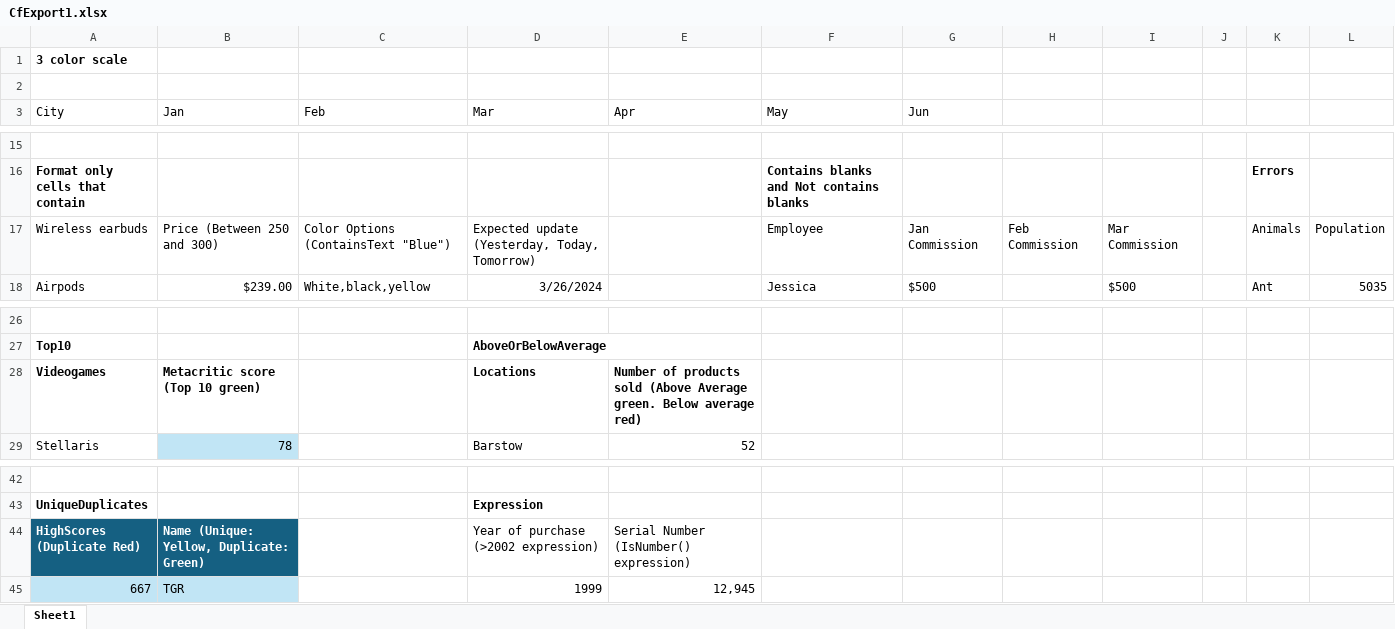
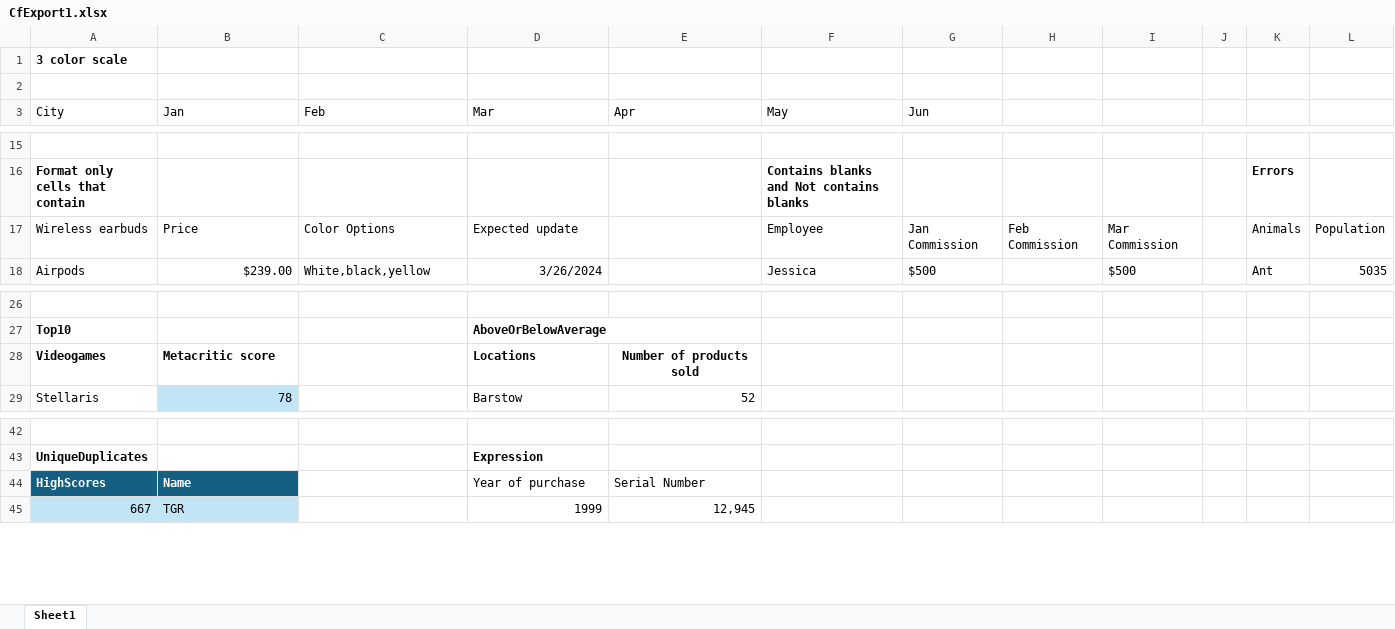
Before and after one commit to EPPlusSoftware/EPPlus.WebSamples, an Excel workbook: EPPlus.WebSampleMvc.NetCore/data/CfExport1.xlsx, sheet Sheet1, drawn as a sheet; only a part is shown, gaps mark what is left out; values as stored, in another font and other column widths than the file's, no borders; conditional formats and table styles not drawn; removed rows and columns are numbered as before the commit, all else as after; the diff names each change by its address in the sheet, - before the commit and + after, or states it on an @@ line.

```diff
--- a/EPPlus.WebSampleMvc.NetCore/data/CfExport1.xlsx (sheet Sheet1)
+++ b/EPPlus.WebSampleMvc.NetCore/data/CfExport1.xlsx (sheet Sheet1)
-B17 (Jan): Price (Between 250 and 300)
+B17 (Jan): Price
-C17 (Feb): Color Options (ContainsText "Blue")
+C17 (Feb): Color Options
-D17 (Mar): Expected update (Yesterday, Today, Tomorrow)
+D17 (Mar): Expected update
-B28 (Jan): Metacritic score (Top 10 green)
+B28 (Jan): Metacritic score
-E28 (Apr): Number of products sold (Above Average green. Below average red)
+E28 (Apr): Number of products sold
-E28 alignment: left
+E28 alignment: center
-row 44: HighScores (Duplicate Red) | Name (Unique: Yellow, Duplicate: Green) |  | Year of purchase (>2002 expression) | Serial Number (IsNumber() expression)
+row 44: HighScores | Name |  | Year of purchase | Serial Number
```
Also changed, not shown: 3 other files.
